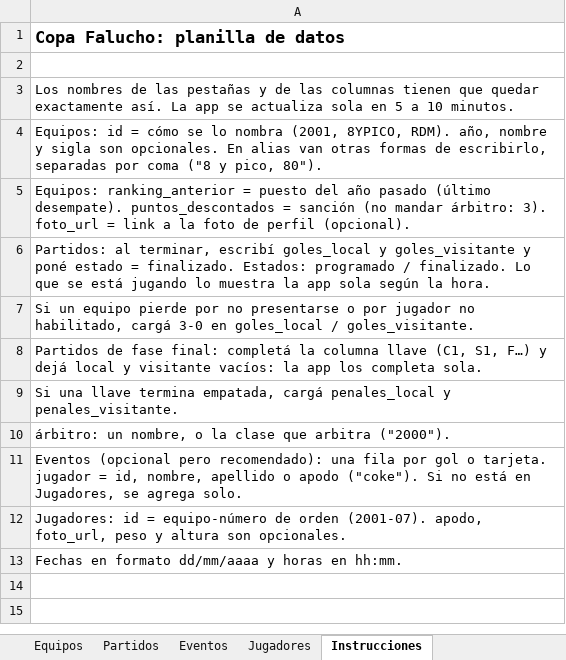
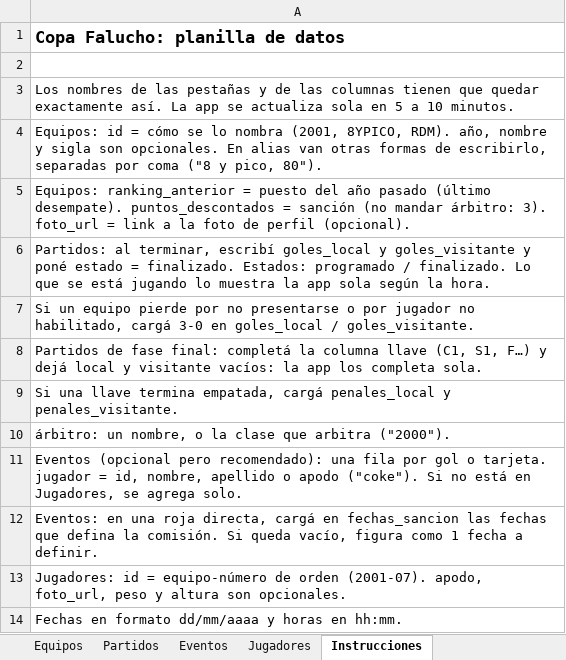
Before and after one commit to valenurcullu/CopaFalucho, an Excel workbook: data/planilla-ejemplo.xlsx, sheet Instrucciones, drawn as a sheet; values as stored, in another font and other column widths than the file's, no borders; the diff names each change by its address in the sheet, - before the commit and + after, or states it on an @@ line.

```diff
--- a/data/planilla-ejemplo.xlsx (sheet Instrucciones)
+++ b/data/planilla-ejemplo.xlsx (sheet Instrucciones)
+row 12: Eventos: en una roja directa, cargá en fechas_sancion las fechas que defina la comisión. Si queda vacío, figura como 1 fecha a definir.
```
Also changed, not shown: sheet Eventos, 15 other files.
